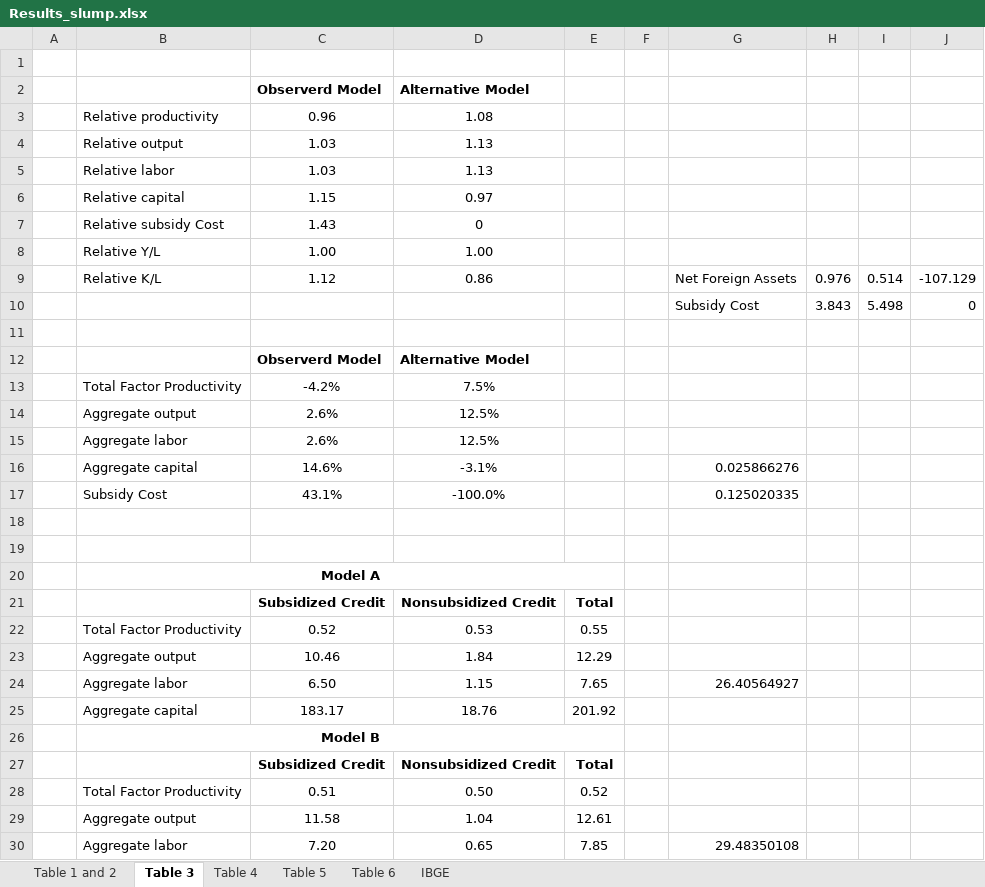
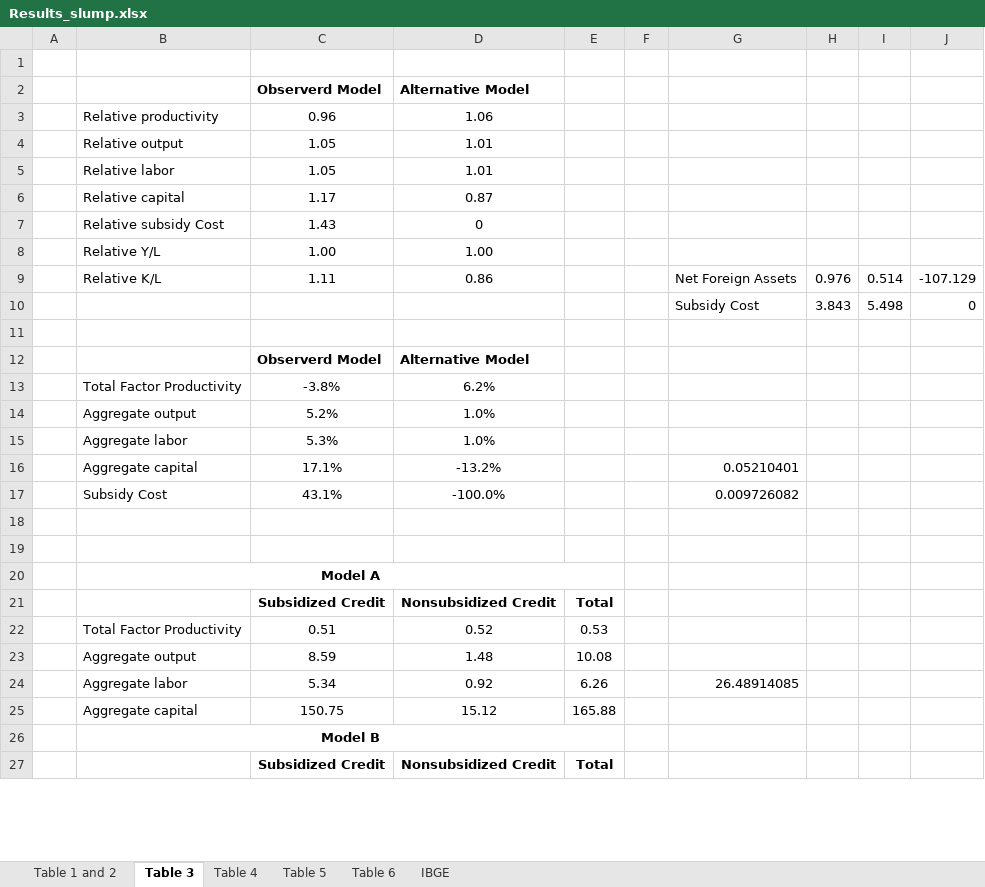
Before and after one commit to manfredinid/Matlab-Codes, an Excel workbook: Extended_Model/Results_slump.xlsx, sheet Table 3, drawn as a sheet; only a part is shown; values as stored, in another font and other column widths than the file's, no borders; removed rows and columns are numbered as before the commit, all else as after; the diff covers the shown part only; the diff names each change by its address in the sheet, - before the commit and + after, or states it on an @@ line.

```diff
--- a/Extended_Model/Results_slump.xlsx (sheet Table 3)
+++ b/Extended_Model/Results_slump.xlsx (sheet Table 3)
-D3: 1.08
+D3: 1.06
-row 4:  | Relative output | 1.03 | 1.13
-row 5:  | Relative labor | 1.03 | 1.13
-row 6:  | Relative capital | 1.15 | 0.97
+row 4:  | Relative output | 1.05 | 1.01
+row 5:  | Relative labor | 1.05 | 1.01
+row 6:  | Relative capital | 1.17 | 0.87
-C9: 1.12
+C9: 1.11
-row 13:  | Total Factor Productivity | -4.2% | 7.5%
-row 14:  | Aggregate output | 2.6% | 12.5%
-row 15:  | Aggregate labor | 2.6% | 12.5%
-row 16:  | Aggregate capital | 14.6% | -3.1% |  |  | 0.025866276
+row 13:  | Total Factor Productivity | -3.8% | 6.2%
+row 14:  | Aggregate output | 5.2% | 1.0%
+row 15:  | Aggregate labor | 5.3% | 1.0%
+row 16:  | Aggregate capital | 17.1% | -13.2% |  |  | 0.05210401
-G17: 0.125020335
+G17: 0.009726082
-row 22:  | Total Factor Productivity | 0.52 | 0.53 | 0.55
-row 23:  | Aggregate output | 10.46 | 1.84 | 12.29
-row 24:  | Aggregate labor | 6.50 | 1.15 | 7.65 |  | 26.40564927
-row 25:  | Aggregate capital | 183.17 | 18.76 | 201.92
+row 22:  | Total Factor Productivity | 0.51 | 0.52 | 0.53
+row 23:  | Aggregate output | 8.59 | 1.48 | 10.08
+row 24:  | Aggregate labor | 5.34 | 0.92 | 6.26 |  | 26.48914085
+row 25:  | Aggregate capital | 150.75 | 15.12 | 165.88
-row 28:  | Total Factor Productivity | 0.51 | 0.50 | 0.52
-row 29:  | Aggregate output | 11.58 | 1.04 | 12.61
-row 30:  | Aggregate labor | 7.20 | 0.65 | 7.85 |  | 29.48350108
```
Also changed, not shown: 4 added rows, 1 removed row and 8 edited cells elsewhere in this sheet, sheet Table 4, sheet Table 1 and 2, sheet Table 6, sheet Table 5.
